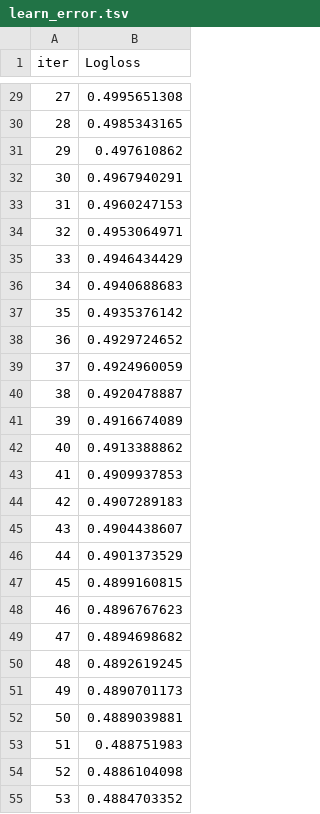
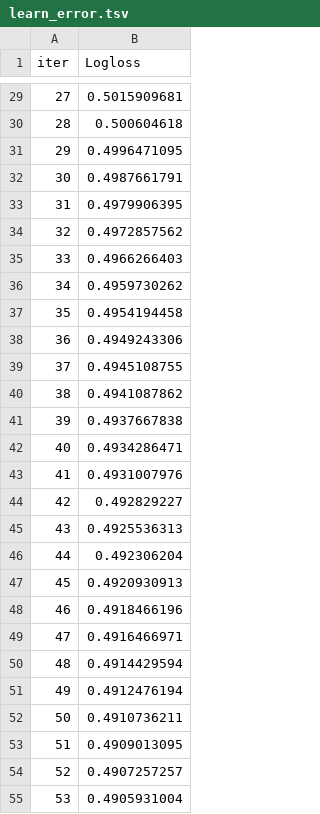
Before and after one commit to 0xj0y/Platypus, a TSV file: catboost_info/learn_error.tsv, drawn as a sheet; only a part is shown, gaps mark what is left out; the diff covers the shown part only.

```diff
--- a/catboost_info/learn_error.tsv
+++ b/catboost_info/learn_error.tsv
@@ -29,27 +29,27 @@ iter	Logloss
-27	0.4995651308
-28	0.4985343165
-29	0.497610862
-30	0.4967940291
-31	0.4960247153
-32	0.4953064971
-33	0.4946434429
-34	0.4940688683
-35	0.4935376142
-36	0.4929724652
-37	0.4924960059
-38	0.4920478887
-39	0.4916674089
-40	0.4913388862
-41	0.4909937853
-42	0.4907289183
-43	0.4904438607
-44	0.4901373529
-45	0.4899160815
-46	0.4896767623
-47	0.4894698682
-48	0.4892619245
-49	0.4890701173
-50	0.4889039881
-51	0.488751983
-52	0.4886104098
-53	0.4884703352
+27	0.5015909681
+28	0.500604618
+29	0.4996471095
+30	0.4987661791
+31	0.4979906395
+32	0.4972857562
+33	0.4966266403
+34	0.4959730262
+35	0.4954194458
+36	0.4949243306
+37	0.4945108755
+38	0.4941087862
+39	0.4937667838
+40	0.4934286471
+41	0.4931007976
+42	0.492829227
+43	0.4925536313
+44	0.492306204
+45	0.4920930913
+46	0.4918466196
+47	0.4916466971
+48	0.4914429594
+49	0.4912476194
+50	0.4910736211
+51	0.4909013095
+52	0.4907257257
+53	0.4905931004
```
Also changed, not shown: 173 edited cells elsewhere in this file, catboost_info/time_left.tsv, plots/catboost/v3/portfolio_history.csv, 24 other files.
